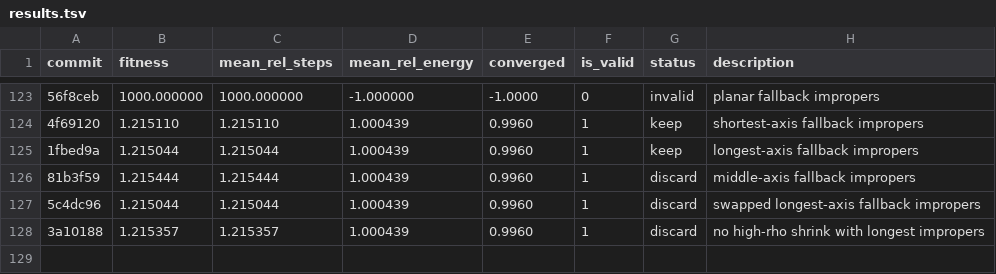
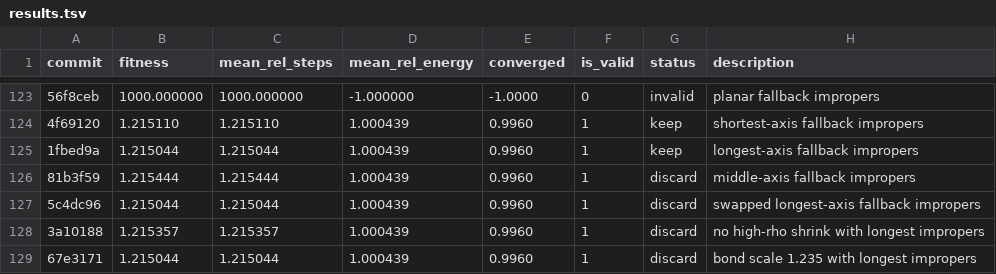
Before and after one commit to ofantomas/sella-optimizer-autoresearch, a TSV file: results.tsv, drawn as a sheet; only a part is shown, gaps mark what is left out; the diff names each change by its address in the sheet, - before the commit and + after, or states it on an @@ line.

```diff
--- a/results.tsv
+++ b/results.tsv
+row 129: 67e3171 | 1.215044 | 1.215044 | 1.000439 | 0.9960 | 1 | discard | bond scale 1.235 with longest impropers
```
